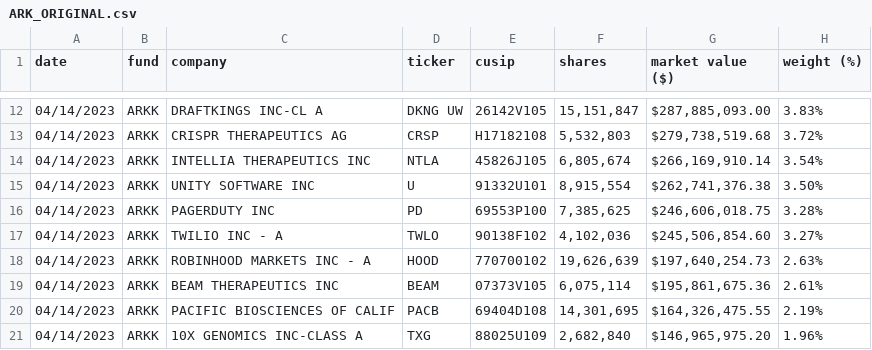
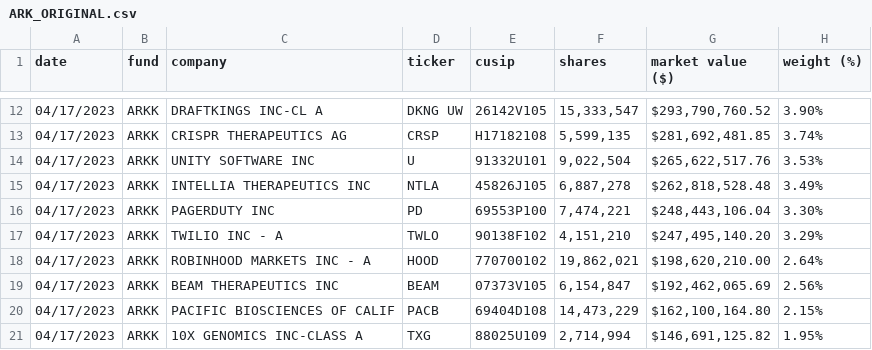
Before and after one commit to xmercell/PV260-YSoftCSharpProject, a CSV file: StockGrader/StockGrader.Runner/StockFiles/ARK_ORIGINAL.csv, drawn as a sheet; only a part is shown, gaps mark what is left out; the diff covers the shown part only.

```diff
--- a/StockGrader/StockGrader.Runner/StockFiles/ARK_ORIGINAL.csv
+++ b/StockGrader/StockGrader.Runner/StockFiles/ARK_ORIGINAL.csv
@@ -12,10 +12,10 @@ date,fund,company,ticker,cusip,shares,"market value ($)","weight (%)"
-04/14/2023,ARKK,"DRAFTKINGS INC-CL A","DKNG UW",26142V105,"15,151,847","$287,885,093.00",3.83%
-04/14/2023,ARKK,"CRISPR THERAPEUTICS AG",CRSP,H17182108,"5,532,803","$279,738,519.68",3.72%
-04/14/2023,ARKK,"INTELLIA THERAPEUTICS INC",NTLA,45826J105,"6,805,674","$266,169,910.14",3.54%
-04/14/2023,ARKK,"UNITY SOFTWARE INC",U,91332U101,"8,915,554","$262,741,376.38",3.50%
-04/14/2023,ARKK,"PAGERDUTY INC",PD,69553P100,"7,385,625","$246,606,018.75",3.28%
-04/14/2023,ARKK,"TWILIO INC - A",TWLO,90138F102,"4,102,036","$245,506,854.60",3.27%
-04/14/2023,ARKK,"ROBINHOOD MARKETS INC - A",HOOD,770700102,"19,626,639","$197,640,254.73",2.63%
-04/14/2023,ARKK,"BEAM THERAPEUTICS INC",BEAM,07373V105,"6,075,114","$195,861,675.36",2.61%
-04/14/2023,ARKK,"PACIFIC BIOSCIENCES OF CALIF",PACB,69404D108,"14,301,695","$164,326,475.55",2.19%
-04/14/2023,ARKK,"10X GENOMICS INC-CLASS A",TXG,88025U109,"2,682,840","$146,965,975.20",1.96%
+04/17/2023,ARKK,"DRAFTKINGS INC-CL A","DKNG UW",26142V105,"15,333,547","$293,790,760.52",3.90%
+04/17/2023,ARKK,"CRISPR THERAPEUTICS AG",CRSP,H17182108,"5,599,135","$281,692,481.85",3.74%
+04/17/2023,ARKK,"UNITY SOFTWARE INC",U,91332U101,"9,022,504","$265,622,517.76",3.53%
+04/17/2023,ARKK,"INTELLIA THERAPEUTICS INC",NTLA,45826J105,"6,887,278","$262,818,528.48",3.49%
+04/17/2023,ARKK,"PAGERDUTY INC",PD,69553P100,"7,474,221","$248,443,106.04",3.30%
+04/17/2023,ARKK,"TWILIO INC - A",TWLO,90138F102,"4,151,210","$247,495,140.20",3.29%
+04/17/2023,ARKK,"ROBINHOOD MARKETS INC - A",HOOD,770700102,"19,862,021","$198,620,210.00",2.64%
+04/17/2023,ARKK,"BEAM THERAPEUTICS INC",BEAM,07373V105,"6,154,847","$192,462,065.69",2.56%
+04/17/2023,ARKK,"PACIFIC BIOSCIENCES OF CALIF",PACB,69404D108,"14,473,229","$162,100,164.80",2.15%
+04/17/2023,ARKK,"10X GENOMICS INC-CLASS A",TXG,88025U109,"2,714,994","$146,691,125.82",1.95%
```
Also changed, not shown: 69 edited cells elsewhere in this file, 4 other files.
